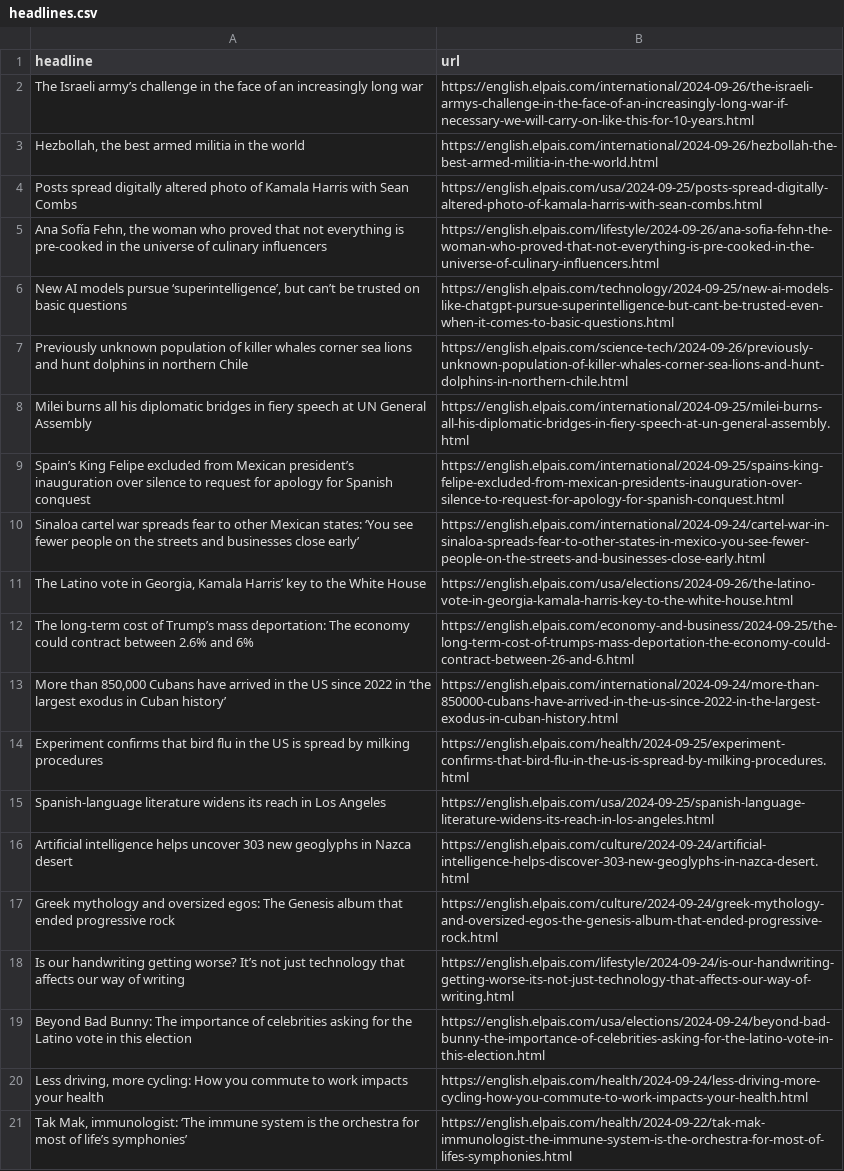
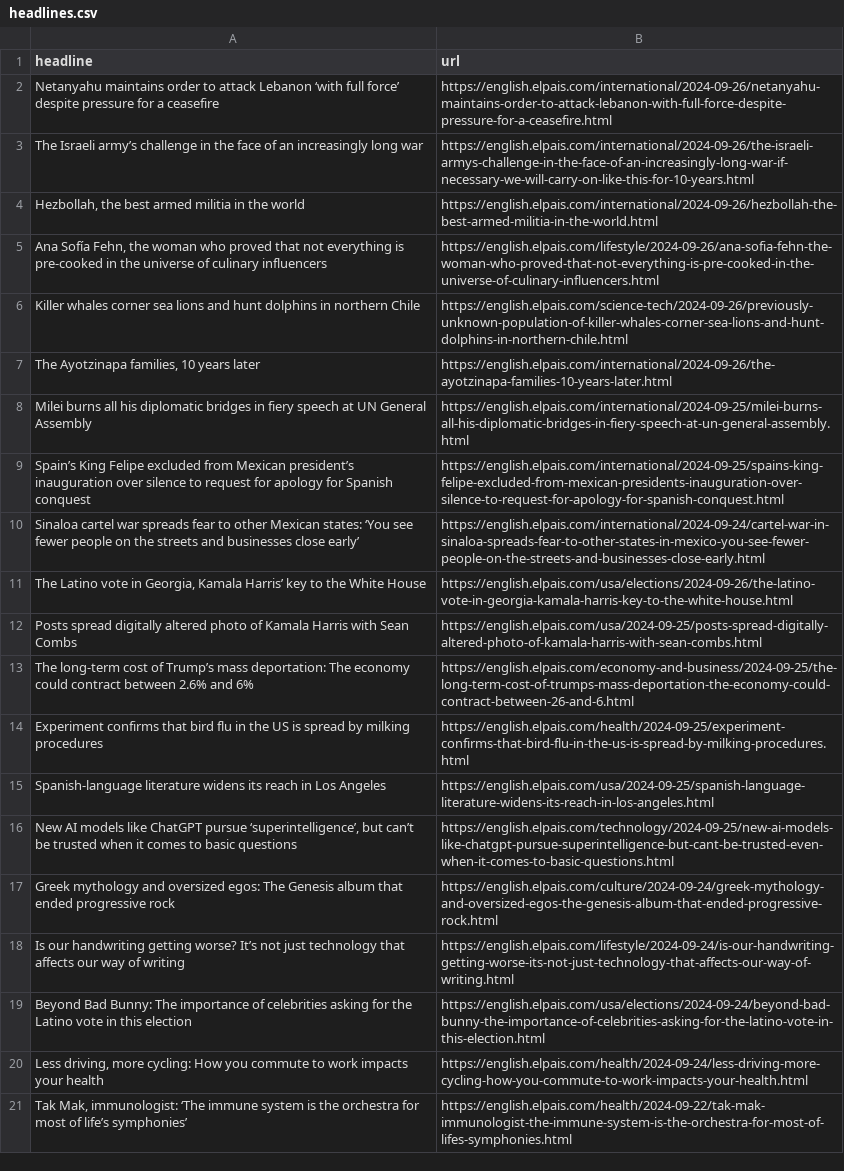
Before and after one commit to patvoe/lede-2024-auto-scraper, a CSV file: headlines.csv, drawn as a sheet; only a part is shown.

```diff
--- a/headlines.csv
+++ b/headlines.csv
@@ -1,8 +1,8 @@
 headline,url
+Netanyahu maintains order to attack Lebanon ‘with full force’ despite pressure for a ceasefire,https://english.elpais.com/international/2024-09-26/netanyahu-maintains-order-to-attack-lebanon-with-full-force-despite-pressure-for-a-ceasefire.html
 The Israeli army’s challenge in the face of an increasingly long war,https://english.elpais.com/international/2024-09-26/the-israeli-armys-challenge-in-the-face-of-an-increasingly-long-war-if-necessary-we-will-carry-on-like-this-for-10-years.html
 "Hezbollah, the best armed militia in the world",https://english.elpais.com/international/2024-09-26/hezbollah-the-best-armed-militia-in-the-world.html
-Posts spread digitally altered photo of Kamala Harris with Sean Combs ,https://english.elpais.com/usa/2024-09-25/posts-spread-digitally-altered-photo-of-kamala-harris-with-sean-combs.html
 "Ana Sofía Fehn, the woman who proved that not everything is pre-cooked in the universe of culinary influencers",https://english.elpais.com/lifestyle/2024-09-26/ana-sofia-fehn-the-woman-who-proved-that-not-everything-is-pre-cooked-in-the-universe-of-culinary-influencers.html
-"New AI models pursue ‘superintelligence’, but can’t be trusted on basic questions",https://english.elpais.com/technology/2024-09-25/new-ai-models-like-chatgpt-pursue-superintelligence-but-cant-be-trusted-even-when-it-comes-to-basic-questions.html
-Previously unknown population of killer whales corner sea lions and hunt dolphins in northern Chile,https://english.elpais.com/science-tech/2024-09-26/previously-unknown-population-of-killer-whales-corner-sea-lions-and-hunt-dolphins-in-northern-chile.html
+Killer whales corner sea lions and hunt dolphins in northern Chile,https://english.elpais.com/science-tech/2024-09-26/previously-unknown-population-of-killer-whales-corner-sea-lions-and-hunt-dolphins-in-northern-chile.html
+"The Ayotzinapa families, 10 years later  ",https://english.elpais.com/international/2024-09-26/the-ayotzinapa-families-10-years-later.html
 Milei burns all his diplomatic bridges in fiery speech at UN General Assembly,https://english.elpais.com/international/2024-09-25/milei-burns-all-his-diplomatic-bridges-in-fiery-speech-at-un-general-assembly.html
@@ -11,7 +11,7 @@ Sinaloa cartel war spreads fear to other Mexican states: ‘You see fewer people
 "The Latino vote in Georgia, Kamala Harris’ key to the White House",https://english.elpais.com/usa/elections/2024-09-26/the-latino-vote-in-georgia-kamala-harris-key-to-the-white-house.html
+Posts spread digitally altered photo of Kamala Harris with Sean Combs ,https://english.elpais.com/usa/2024-09-25/posts-spread-digitally-altered-photo-of-kamala-harris-with-sean-combs.html
 The long-term cost of Trump’s mass deportation: The economy could contract between 2.6% and 6%,https://english.elpais.com/economy-and-business/2024-09-25/the-long-term-cost-of-trumps-mass-deportation-the-economy-could-contract-between-26-and-6.html
-"More than 850,000 Cubans have arrived in the US since 2022 in ‘the largest exodus in Cuban history’",https://english.elpais.com/international/2024-09-24/more-than-850000-cubans-have-arrived-in-the-us-since-2022-in-the-largest-exodus-in-cuban-history.html
 Experiment confirms that bird flu in the US is spread by milking procedures,https://english.elpais.com/health/2024-09-25/experiment-confirms-that-bird-flu-in-the-us-is-spread-by-milking-procedures.html
 Spanish-language literature widens its reach in Los Angeles,https://english.elpais.com/usa/2024-09-25/spanish-language-literature-widens-its-reach-in-los-angeles.html
-Artificial intelligence helps uncover 303 new geoglyphs in Nazca desert,https://english.elpais.com/culture/2024-09-24/artificial-intelligence-helps-discover-303-new-geoglyphs-in-nazca-desert.html
+"New AI models like ChatGPT pursue ‘superintelligence’, but can’t be trusted when it comes to basic questions",https://english.elpais.com/technology/2024-09-25/new-ai-models-like-chatgpt-pursue-superintelligence-but-cant-be-trusted-even-when-it-comes-to-basic-questions.html
 Greek mythology and oversized egos: The Genesis album that ended progressive rock,https://english.elpais.com/culture/2024-09-24/greek-mythology-and-oversized-egos-the-genesis-album-that-ended-progressive-rock.html
```
